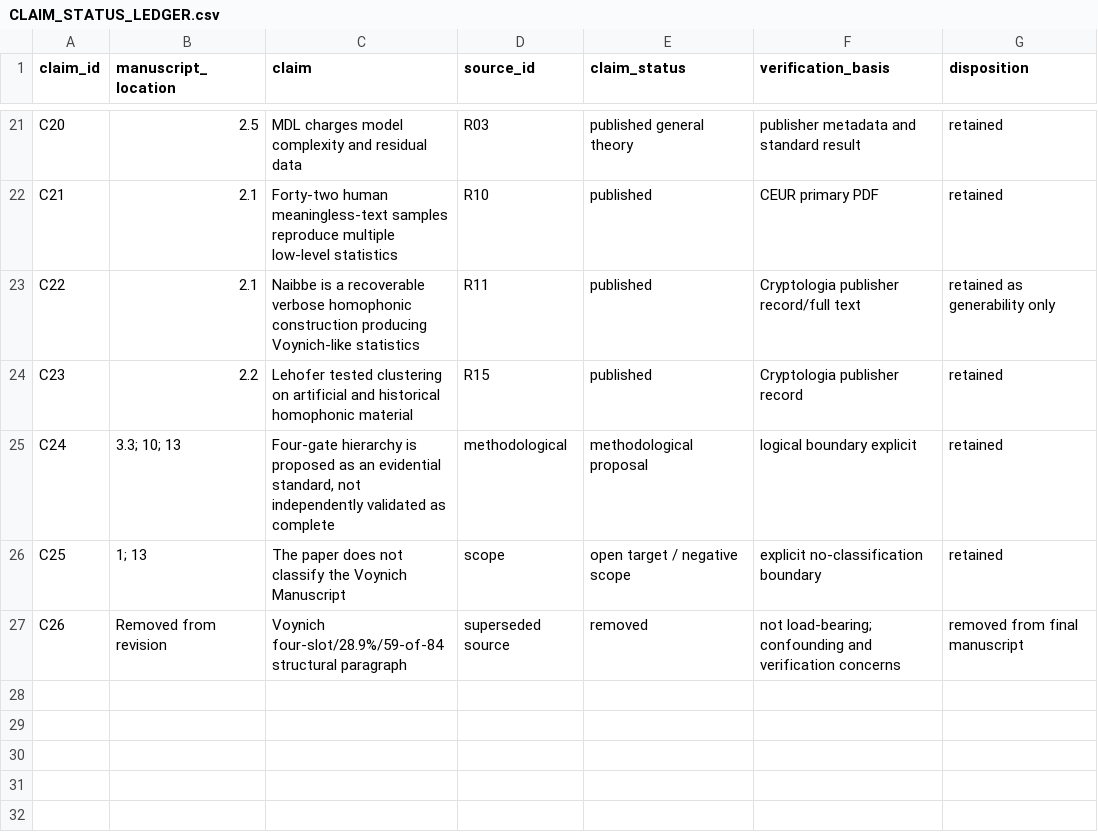
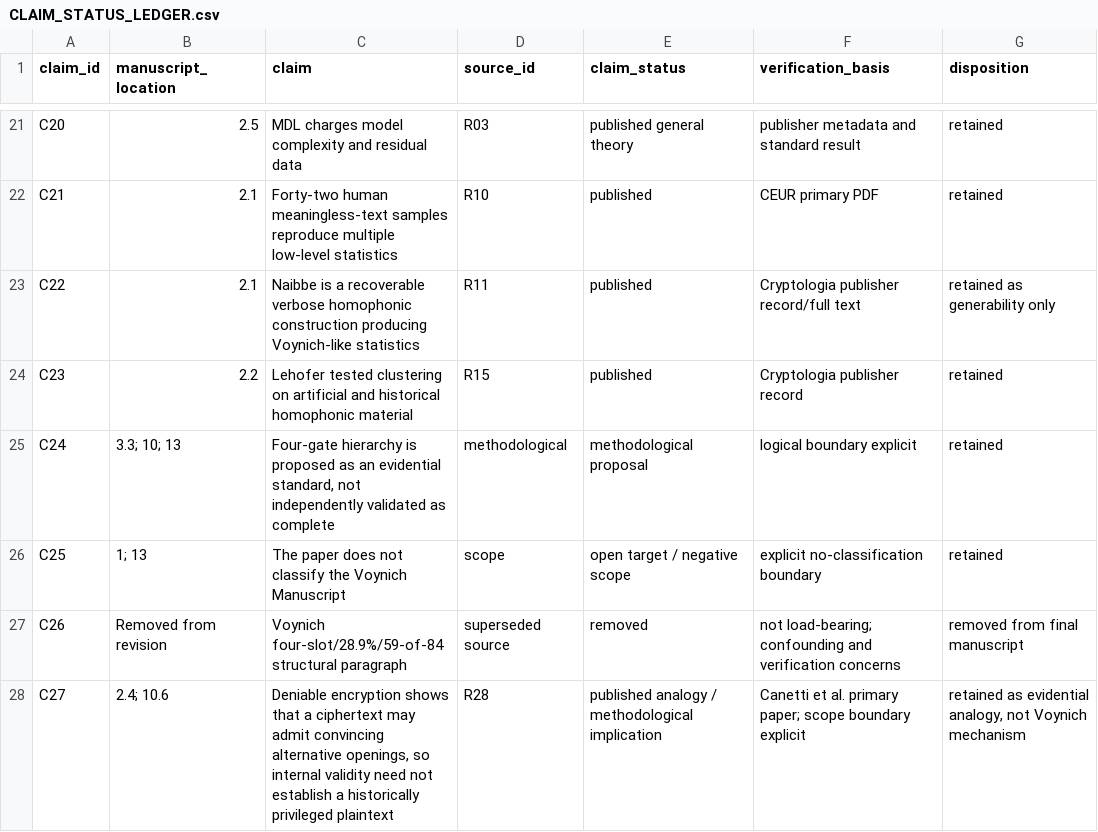
Before and after one commit to digitalgoldfisj79/Voynichdecomp, a CSV file: publications/recovery_is_not_recognition_20260729/CLAIM_STATUS_LEDGER.csv, drawn as a sheet; only a part is shown, gaps mark what is left out; the diff names each change by its address in the sheet, - before the commit and + after, or states it on an @@ line.

Commit message:
Add deniable-encryption claim boundary to ledger

```diff
--- a/publications/recovery_is_not_recognition_20260729/CLAIM_STATUS_LEDGER.csv
+++ b/publications/recovery_is_not_recognition_20260729/CLAIM_STATUS_LEDGER.csv
+row 28: C27 | 2.4; 10.6 | Deniable encryption shows that a ciphertext may admit convincing alternative openings, so internal validity need not establish a historically privileged plaintext | R28 | published analogy / methodological implication | Canetti et al. primary paper; scope boundary explicit | retained as evidential analogy, not Voynich mechanism
```
